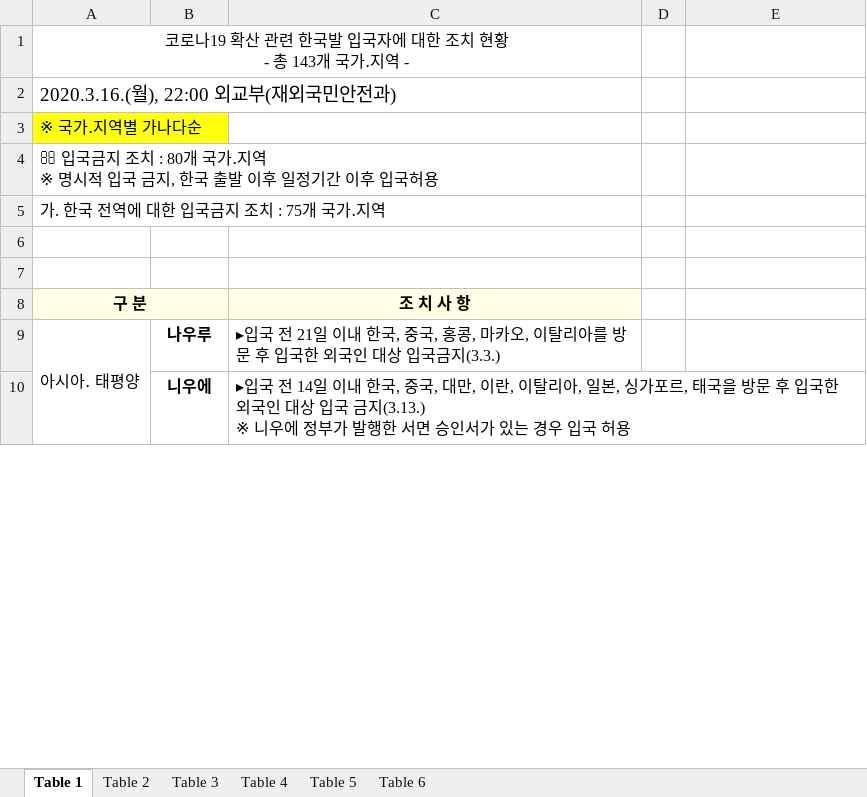
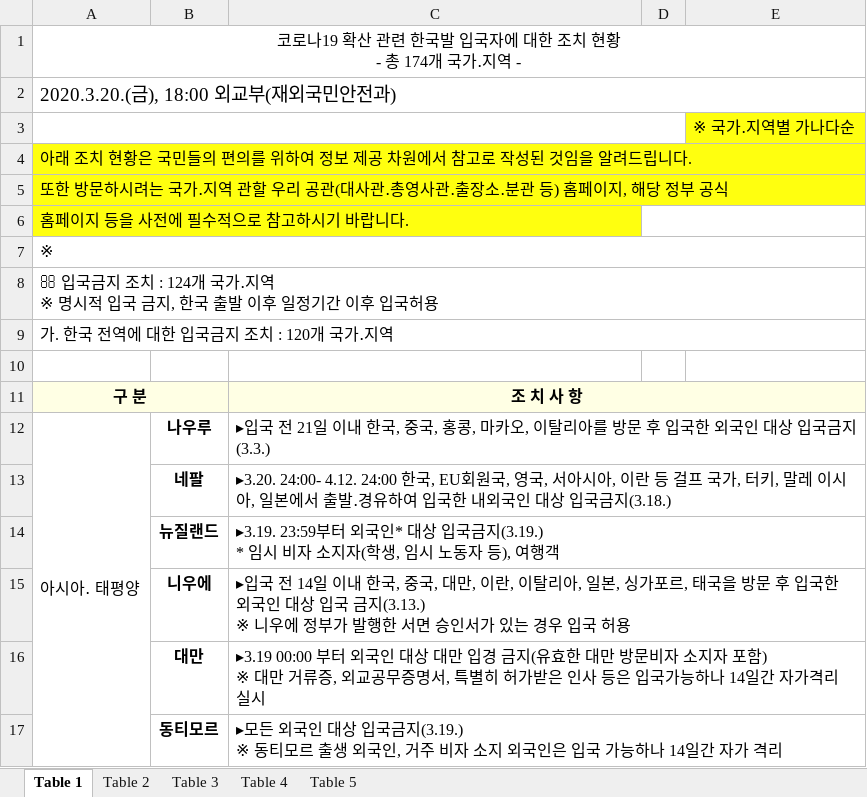
Before and after one commit to forbid403/coronascan, an Excel workbook: working/test.xlsx, sheet Table 1, drawn as a sheet; only a part is shown; values as stored, in another font and other column widths than the file's, no borders; charts and pictures not drawn; removed rows and columns are numbered as before the commit, all else as after; ↵ is a line break in a cell; the diff covers the shown part only; the diff names each change by its address in the sheet, - before the commit and + after, or states it on an @@ line.

```diff
--- a/working/test.xlsx (sheet Table 1)
+++ b/working/test.xlsx (sheet Table 1)
-sheet tab: Table 6
-A1: …- 총 143개 국가…
+A1: …- 총 174개 국가…
-A1:C1 merged
+A1:E1 merged
-A2: 2020.3.16.(월), 22:00 외교부(재외국민안전과)
+A2: 2020.3.20.(금), 18:00 외교부(재외국민안전과)
-A2:C2 merged
+A2:E2 merged
+row 3:  |  |  |  | ※ 국가․지역별 가나다순
-A4: ※ 국가․지역별 가나다순
+A4: 아래 조치 현황은 국민들의 편의를 위하여 정보 제공 차원에서 참고로 작성된 것임을 알려드립니다.
-A3:B3 merged
+A4:E4 merged
-C4:E4 fill: none
+C4:E4 fill: #FFFF0F
-A5:  입국금지 조치 : 80개 국가․지역 ↵ ※ 명시적 입국 금지, 한국 출발 이후 일정기간 이후 입국허용
+A5: 또한 방문하시려는 국가․지역 관할 우리 공관(대사관․총영사관․출장소․분관 등) 홈페이지, 해당 정부 공식
-A5:E5 fill: none
+A5:E5 fill: #FFFF0F
-A4:C4 merged
+A5:E5 merged
-A6: 가. 한국 전역에 대한 입국금지 조치 : 75개 국가․지역
+A6: 홈페이지 등을 사전에 필수적으로 참고하시기 바랍니다.
-A6:C6 fill: none
+A6:C6 fill: #FFFF0F
+D6:E6 merged
-A7: (empty)
+A7: ※
+A7:E7 merged
+row 8:  입국금지 조치 : 124개 국가․지역 ↵ ※ 명시적 입국 금지, 한국 출발 이후 일정기간 이후 입국허용
+row 9: 가. 한국 전역에 대한 입국금지 조치 : 120개 국가․지역
+C11:E11 merged
-D11:E11 fill: none
+D11:E11 fill: #FFFFE4
-A9:A18 merged
+A12:A23 merged
+C12:E12 merged
+row 13:  | 네팔 | ▸3.20. 24:00- 4.12. 24:00 한국, EU회원국, 영국, 서아시아, 이란 등 걸프 국가, 터키, 말레 이시아, 일본에서 출발․경유하여 입국한 내외국인 대상 입국금지(3.18.)
+row 14:  | 뉴질랜드 | ▸3.19. 23:59부터 외국인* 대상 입국금지(3.19.) ↵ * 임시 비자 소지자(학생, 임시 노동자 등), 여행객
+C15:E15 merged
+row 16:  | 대만 | ▸3.19 00:00 부터 외국인 대상 대만 입경 금지(유효한 대만 방문비자 소지자 포함) ↵ ※ 대만 거류증, 외교공무증명서, 특별히 허가받은 인사 등은 입국가능하나 14일간 자가격리 실시
+row 17:  | 동티모르 | ▸모든 외국인 대상 입국금지(3.19.) ↵ ※ 동티모르 출생 외국인, 거주 비자 소지 외국인은 입국 가능하나 14일간 자가 격리
```
Also changed, not shown: 67 added rows, 19 removed rows, 8 moved rows, 26 edited cells, cell formats and merged cells elsewhere in this sheet, sheet Table 5, sheet Table 3, sheet Table 4, sheet Table 2, charts or pictures, working/ISO국가코드.xlsx, 2 other files.
